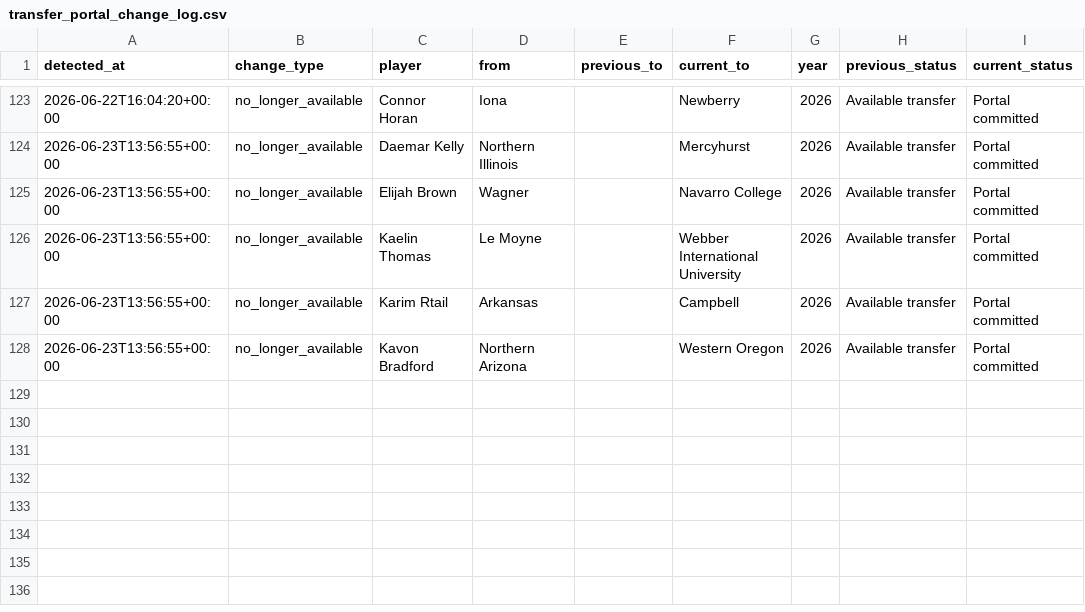
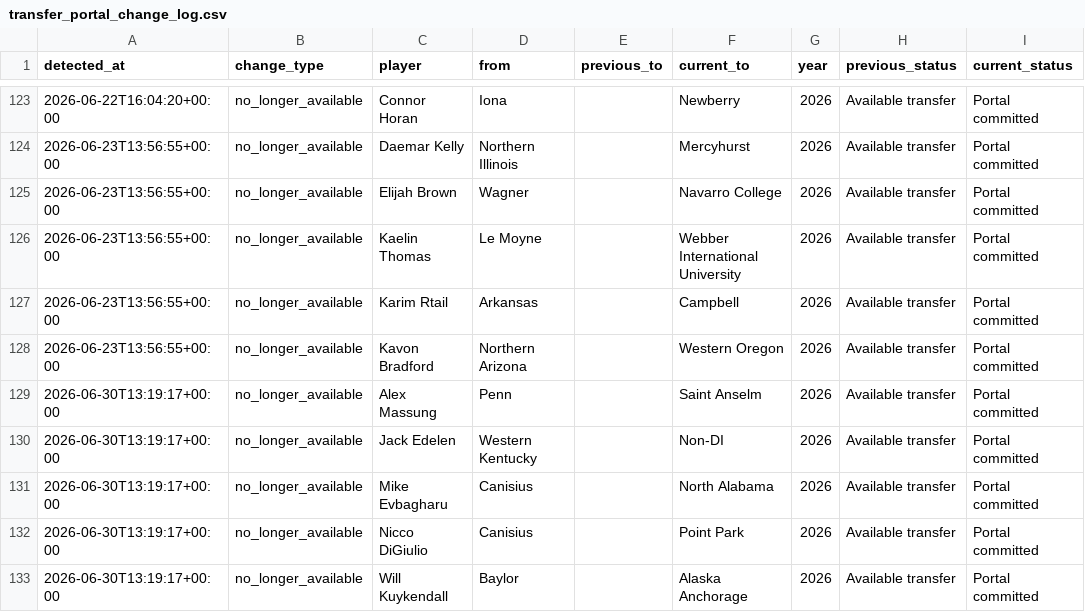
Before and after one commit to Siddhu-S/ncaa-player-dashboard, a CSV file: transfer_portal_change_log.csv, drawn as a sheet; only a part is shown, gaps mark what is left out.

```diff
--- a/transfer_portal_change_log.csv
+++ b/transfer_portal_change_log.csv
@@ -128 +128,6 @@ detected_at,change_type,player,from,previous_to,current_to,year,previous_status,
 2026-06-23T13:56:55+00:00,no_longer_available,Kavon Bradford,Northern Arizona,,Western Oregon,2026,Available transfer,Portal committed
+2026-06-30T13:19:17+00:00,no_longer_available,Alex Massung,Penn,,Saint Anselm,2026,Available transfer,Portal committed
+2026-06-30T13:19:17+00:00,no_longer_available,Jack Edelen,Western Kentucky,,Non-DI,2026,Available transfer,Portal committed
+2026-06-30T13:19:17+00:00,no_longer_available,Mike Evbagharu,Canisius,,North Alabama,2026,Available transfer,Portal committed
+2026-06-30T13:19:17+00:00,no_longer_available,Nicco DiGiulio,Canisius,,Point Park,2026,Available transfer,Portal committed
+2026-06-30T13:19:17+00:00,no_longer_available,Will Kuykendall,Baylor,,Alaska Anchorage,2026,Available transfer,Portal committed
```
Also changed, not shown: transfer_portal_cache.csv.
